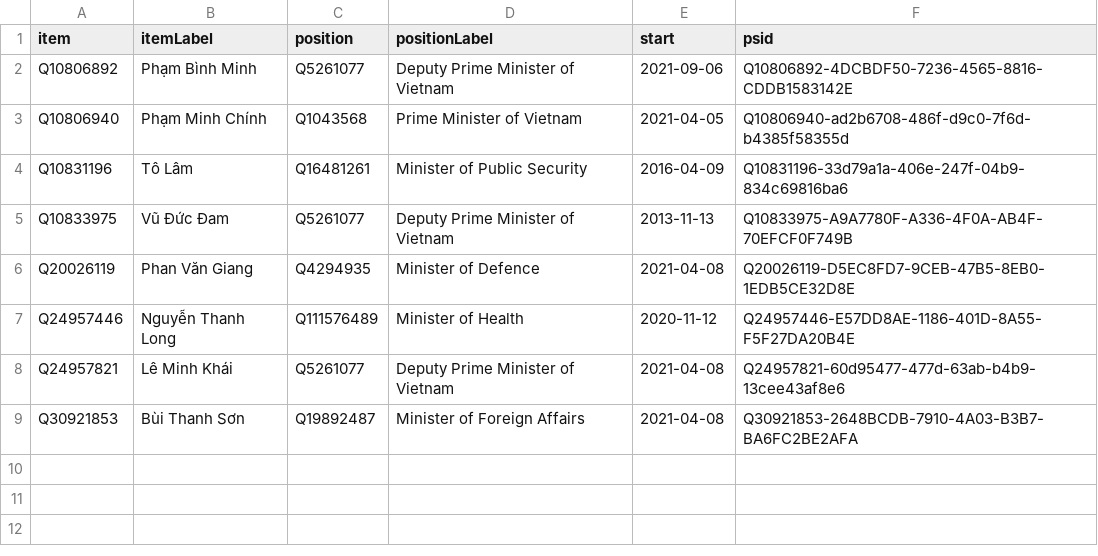
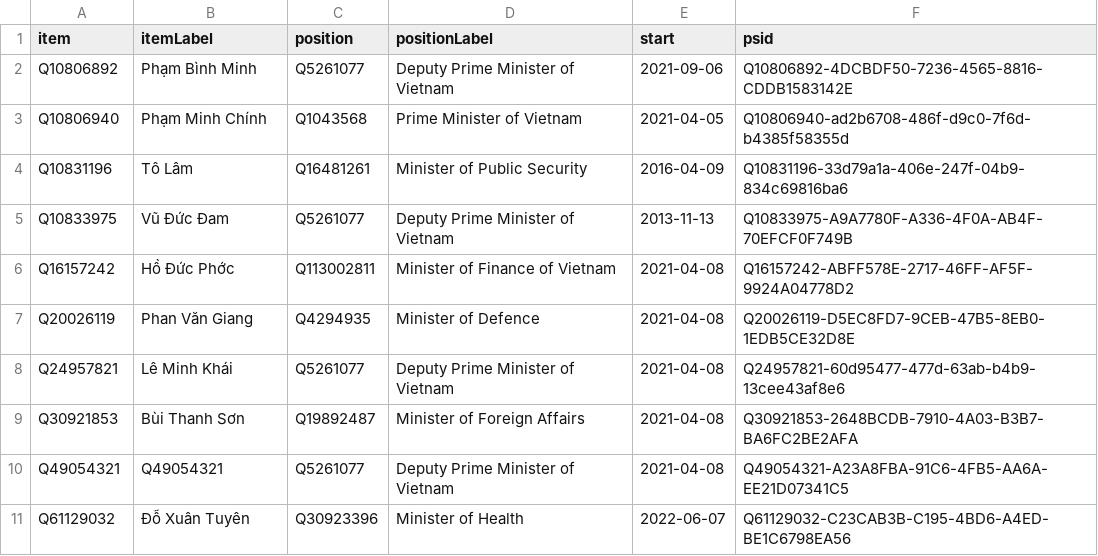
Before and after one commit to every-politician-scrapers/vietnam, a CSV file: wikidata/results/current-cabinet.csv, drawn as a sheet; removed rows and columns are numbered as before the commit, all else as after; the diff names each change by its address in the sheet, - before the commit and + after, or states it on an @@ line.

Commit message:
Run SPARQL queries

```diff
--- a/wikidata/results/current-cabinet.csv
+++ b/wikidata/results/current-cabinet.csv
+row 6: Q16157242 | Hồ Đức Phớc | Q113002811 | Minister of Finance of Vietnam | 2021-04-08 | Q16157242-ABFF578E-2717-46FF-AF5F-9924A04778D2
-row 7: Q24957446 | Nguyễn Thanh Long | Q111576489 | Minister of Health | 2020-11-12 | Q24957446-E57DD8AE-1186-401D-8A55-F5F27DA20B4E
+row 10: Q49054321 | Q49054321 | Q5261077 | Deputy Prime Minister of Vietnam | 2021-04-08 | Q49054321-A23A8FBA-91C6-4FB5-AA6A-EE21D07341C5
+row 11: Q61129032 | Đỗ Xuân Tuyên | Q30923396 | Minister of Health | 2022-06-07 | Q61129032-C23CAB3B-C195-4BD6-A4ED-BE1C6798EA56
```
